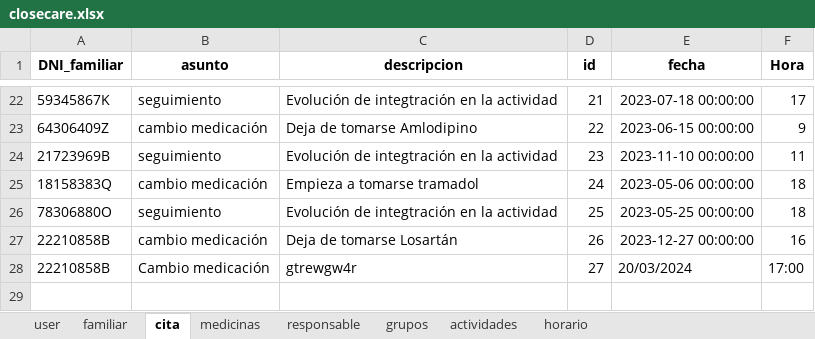
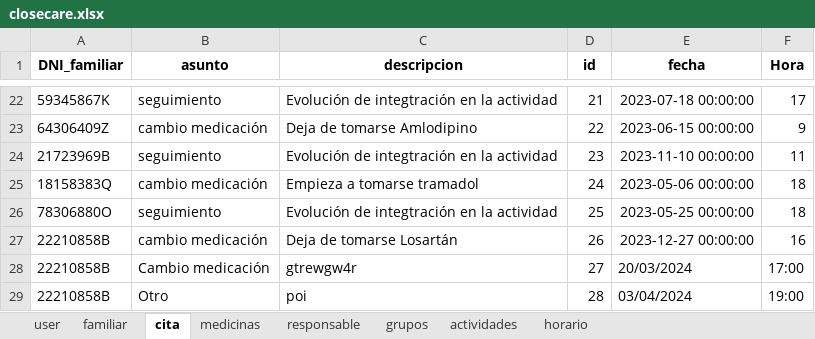
Before and after one commit to closecarefundation/PY-to-APK, an Excel workbook: closecare.xlsx, sheet cita, drawn as a sheet; only a part is shown, gaps mark what is left out; values as stored, in another font and other column widths than the file's, no borders; the diff names each change by its address in the sheet, - before the commit and + after, or states it on an @@ line.

```diff
--- a/closecare.xlsx (sheet cita)
+++ b/closecare.xlsx (sheet cita)
+row 29: 22210858B | Otro | poi | 28 | 03/04/2024 | 19:00
```
